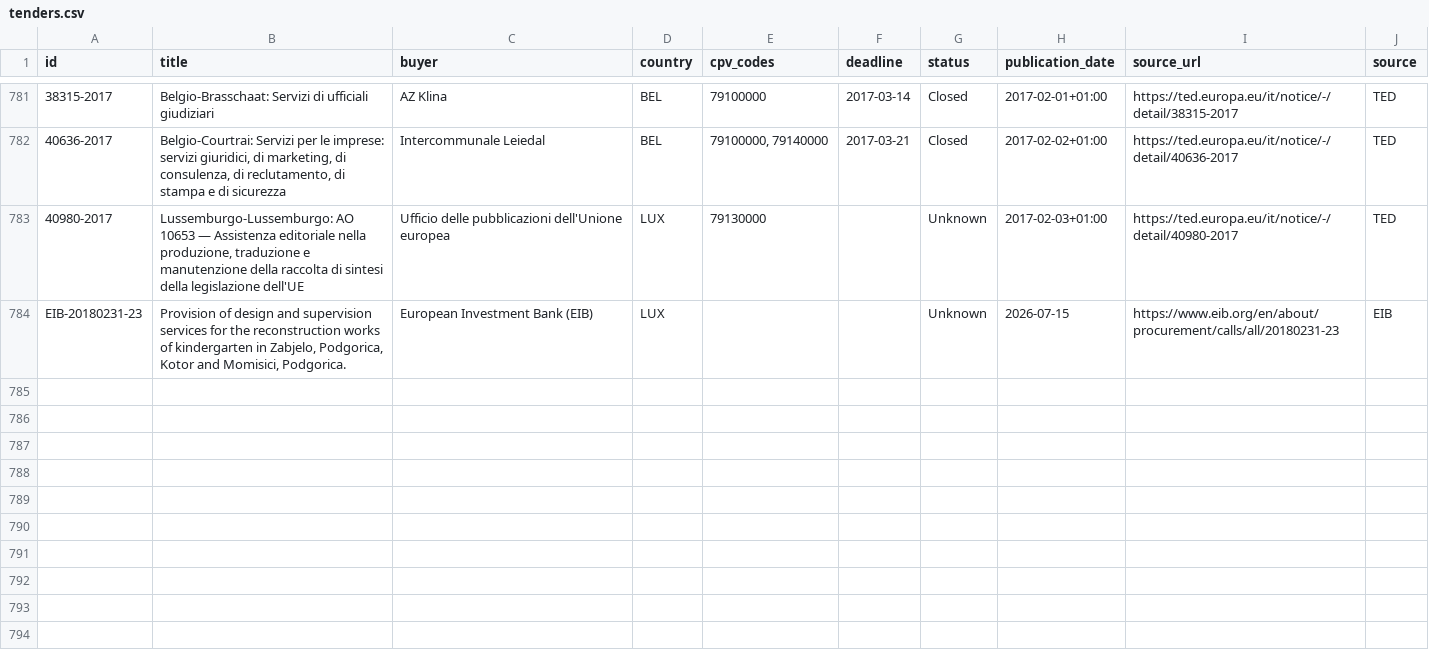
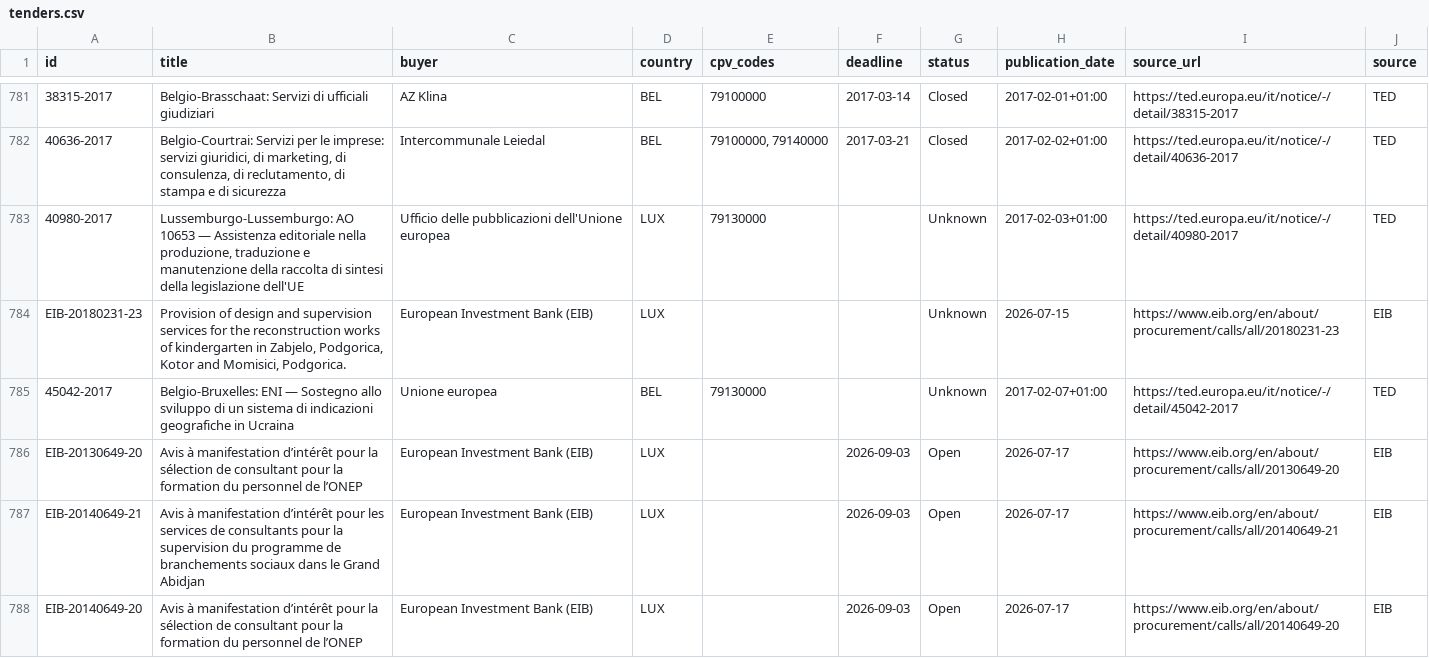
Before and after one commit to wodka2000/bei-tender-agent, a CSV file: output/tenders.csv, drawn as a sheet; only a part is shown, gaps mark what is left out; the diff names each change by its address in the sheet, - before the commit and + after, or states it on an @@ line.

```diff
--- a/output/tenders.csv
+++ b/output/tenders.csv
+row 785: 45042-2017 | Belgio-Bruxelles: ENI — Sostegno allo sviluppo di un sistema di indicazioni geografiche in Ucraina | Unione europea | BEL | 79130000 |  | Unknown | 2017-02-07+01:00 | https://ted.europa.eu/it/notice/-/detail/45042-2017 | TED
+row 786: EIB-20130649-20 | Avis à manifestation d’intérêt pour la sélection de consultant pour la formation du personnel de l’ONEP | European Investment Bank (EIB) | LUX |  | 2026-09-03 | Open | 2026-07-17 | https://www.eib.org/en/about/procurement/calls/all/20130649-20 | EIB
+row 787: EIB-20140649-21 | Avis à manifestation d’intérêt pour les services de consultants pour la supervision du programme de branchements sociaux dans le Grand Abidjan | European Investment Bank (EIB) | LUX |  | 2026-09-03 | Open | 2026-07-17 | https://www.eib.org/en/about/procurement/calls/all/20140649-21 | EIB
+row 788: EIB-20140649-20 | Avis à manifestation d’intérêt pour la sélection de consultant pour la formation du personnel de l’ONEP | European Investment Bank (EIB) | LUX |  | 2026-09-03 | Open | 2026-07-17 | https://www.eib.org/en/about/procurement/calls/all/20140649-20 | EIB
```
Also changed, not shown: 1 other file.
